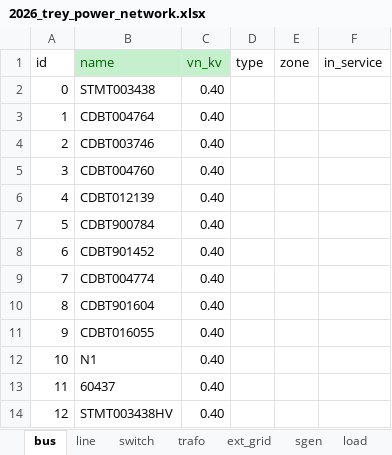
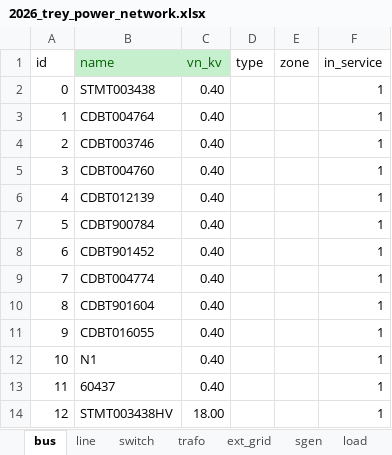
Before and after one commit to enzo-conod/rhtlab_2026_ECD, an Excel workbook: Personal_folder/mini-projet-trey/annexes/2026_trey_power_network.xlsx, sheet bus, drawn as a sheet; values as stored, in another font and other column widths than the file's, no borders; the diff names each change by its address in the sheet, - before the commit and + after, or states it on an @@ line.

```diff
--- a/Personal_folder/mini-projet-trey/annexes/2026_trey_power_network.xlsx (sheet bus)
+++ b/Personal_folder/mini-projet-trey/annexes/2026_trey_power_network.xlsx (sheet bus)
-F2:F14 (in_service): (empty)
+F2:F14 (in_service): 1
-C14 (vn_kv): 0.40
+C14 (vn_kv): 18.00
```
Also changed, not shown: sheet load, sheet line, sheet ext_grid, sheet trafo, 1 other file.
